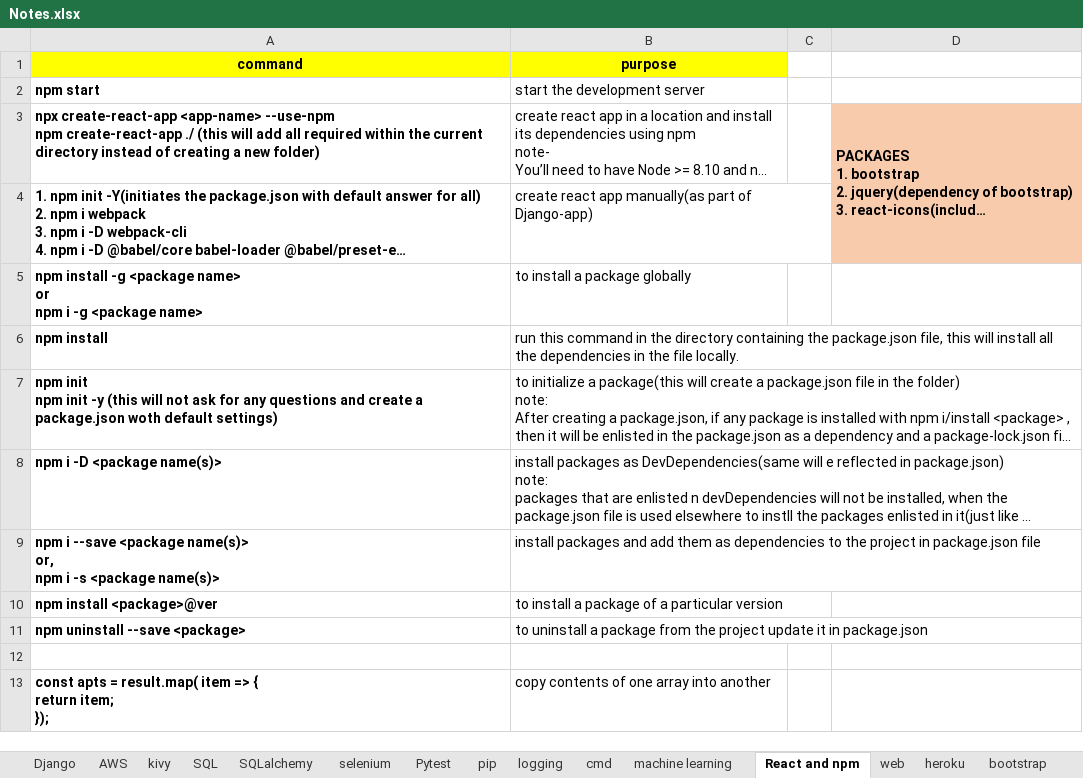
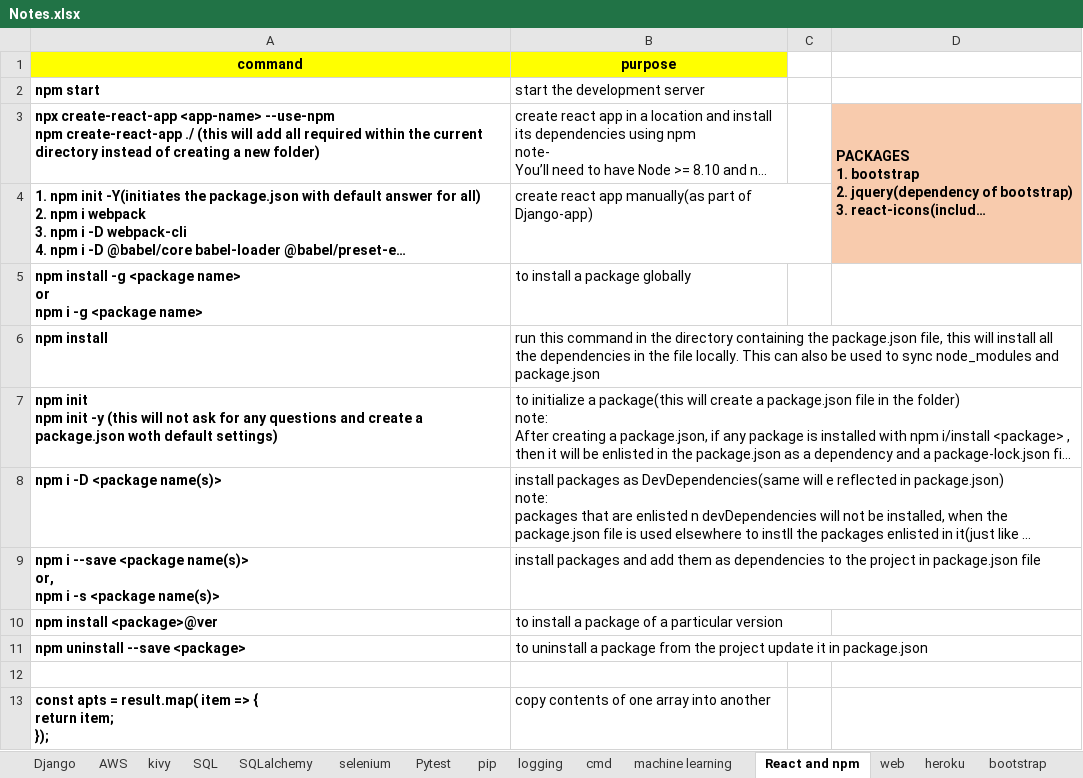
Before and after one commit to shamitabh/notes, an Excel workbook: Notes.xlsx, sheet React and npm, drawn as a sheet; only a part is shown; long unchanged cells end in …; values as stored, in another font and other column widths than the file's, no borders; charts and pictures not drawn; the diff names each change by its address in the sheet, - before the commit and + after, or states it on an @@ line.

```diff
--- a/Notes.xlsx (sheet React and npm)
+++ b/Notes.xlsx (sheet React and npm)
-B6 (purpose): …file locally.
+B6 (purpose): …file locally. This can also be used to sync node_modules and package.json
```
Also changed, not shown: sheet Django, sheet pip.
